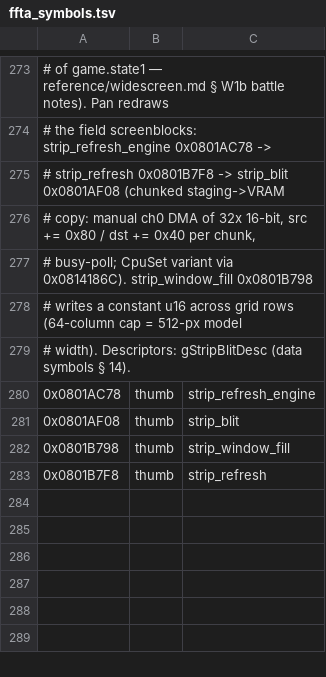
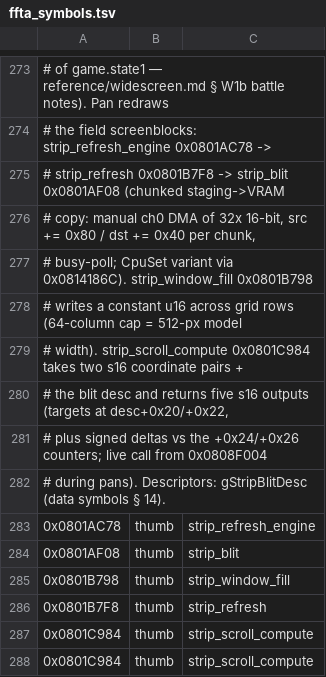
Before and after one commit to james2doyle/ffta-recomp, a TSV file: symbols/ffta_symbols.tsv, drawn as a sheet; only a part is shown, gaps mark what is left out.

```diff
--- a/symbols/ffta_symbols.tsv
+++ b/symbols/ffta_symbols.tsv
@@ -278,3 +278,6 @@
 # writes a constant u16 across grid rows (64-column cap = 512-px model
-# width). Descriptors: gStripBlitDesc (data symbols § 14).
+# width). strip_scroll_compute 0x0801C984 takes two s16 coordinate pairs +
+# the blit desc and returns five s16 outputs (targets at desc+0x20/+0x22,
+# plus signed deltas vs the +0x24/+0x26 counters; live call from 0x0808F004
+# during pans). Descriptors: gStripBlitDesc (data symbols § 14).
 0x0801AC78	thumb	strip_refresh_engine
@@ -283 +286,3 @@
 0x0801B7F8	thumb	strip_refresh
+0x0801C984	thumb	strip_scroll_compute
+0x0801C984	thumb	strip_scroll_compute
```
Also changed, not shown: symbols/ffta_data_symbols.tsv, 4 other files.
